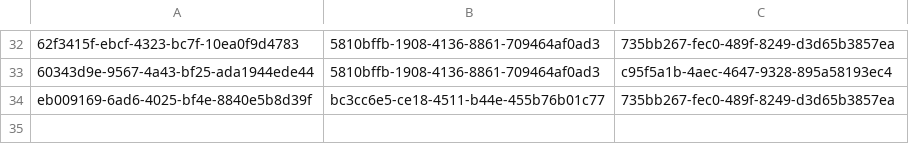
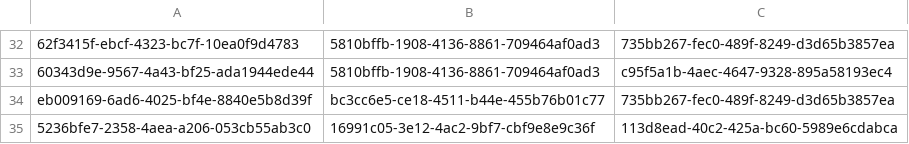
Before and after one commit to balachandhru-hub/main-backend-sila, a CSV file: src/Platform/Identity/Identity.Infrastructure/Migrations/RoleFeatureMapping.csv, drawn as a sheet; only a part is shown, gaps mark what is left out; the diff names each change by its address in the sheet, - before the commit and + after, or states it on an @@ line.

Commit message:
commit for updated code

```diff
--- a/src/Platform/Identity/Identity.Infrastructure/Migrations/RoleFeatureMapping.csv
+++ b/src/Platform/Identity/Identity.Infrastructure/Migrations/RoleFeatureMapping.csv
+row 35: 5236bfe7-2358-4aea-a206-053cb55ab3c0 | 16991c05-3e12-4ac2-9bf7-cbf9e8e9c36f | 113d8ead-40c2-425a-bc60-5989e6cdabca
```
